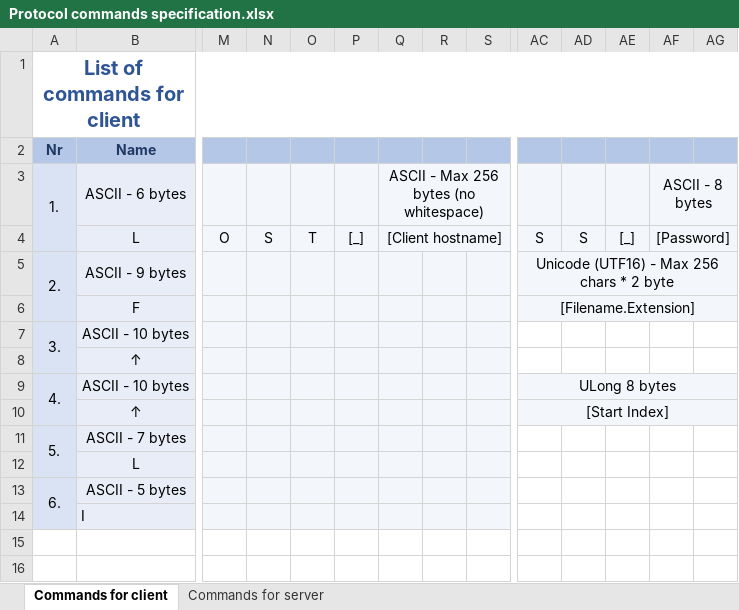
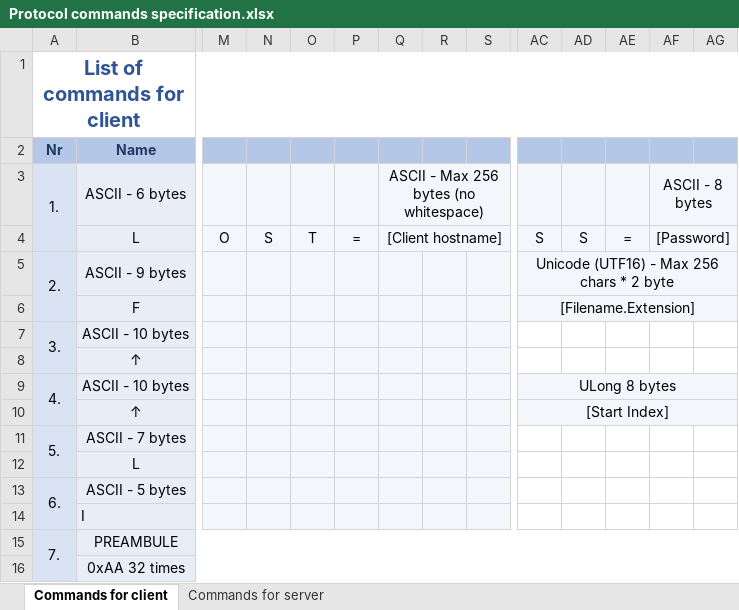
Before and after one commit to mateuszokroj1/FileTransporter, an Excel workbook: FileTransporter/Models/Documents/Protocol commands specification.xlsx, sheet Commands for client, drawn as a sheet; only a part is shown, gaps mark what is left out; values as stored, in another font and other column widths than the file's, no borders; rows hold the shown columns only; the diff names each change by its address in the sheet, - before the commit and + after, or states it on an @@ line.

```diff
--- a/FileTransporter/Models/Documents/Protocol commands specification.xlsx (sheet Commands for client)
+++ b/FileTransporter/Models/Documents/Protocol commands specification.xlsx (sheet Commands for client)
-P4: [_]
+P4: =
-AE4: [_]
+AE4: =
+row 15: 7. | PREAMBULE
+row 16:  | 0xAA 32 times
```
Also changed, not shown: sheet Commands for server, 1 other file.
